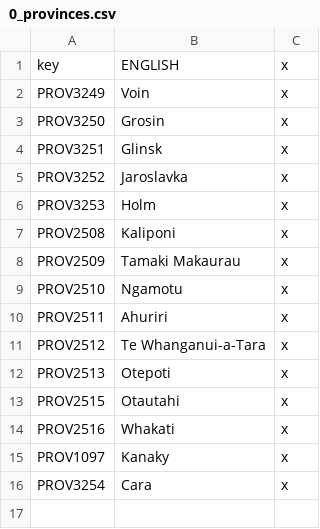
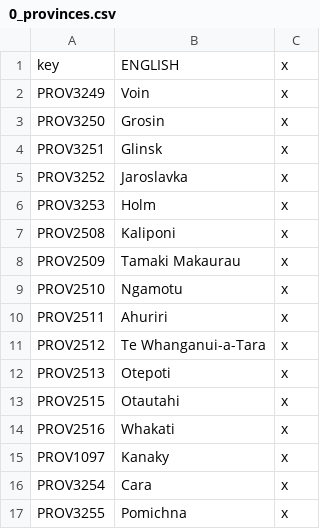
Before and after one commit to Rainbow-Goat/Fall-of-Genghis, a CSV file: Fall of Genghis/localisation/0_provinces.csv, drawn as a sheet.

```diff
--- a/Fall of Genghis/localisation/0_provinces.csv
+++ b/Fall of Genghis/localisation/0_provinces.csv
@@ -16 +16,2 @@ PROV1097;Kanaky;x
 PROV3254;Cara;x
+PROV3255;Pomichna;x
```
Also changed, not shown: Fall of Genghis/localisation/0_regions.csv, Fall of Genghis/localisation/1_Balkans_tags.csv, 24 other files.
